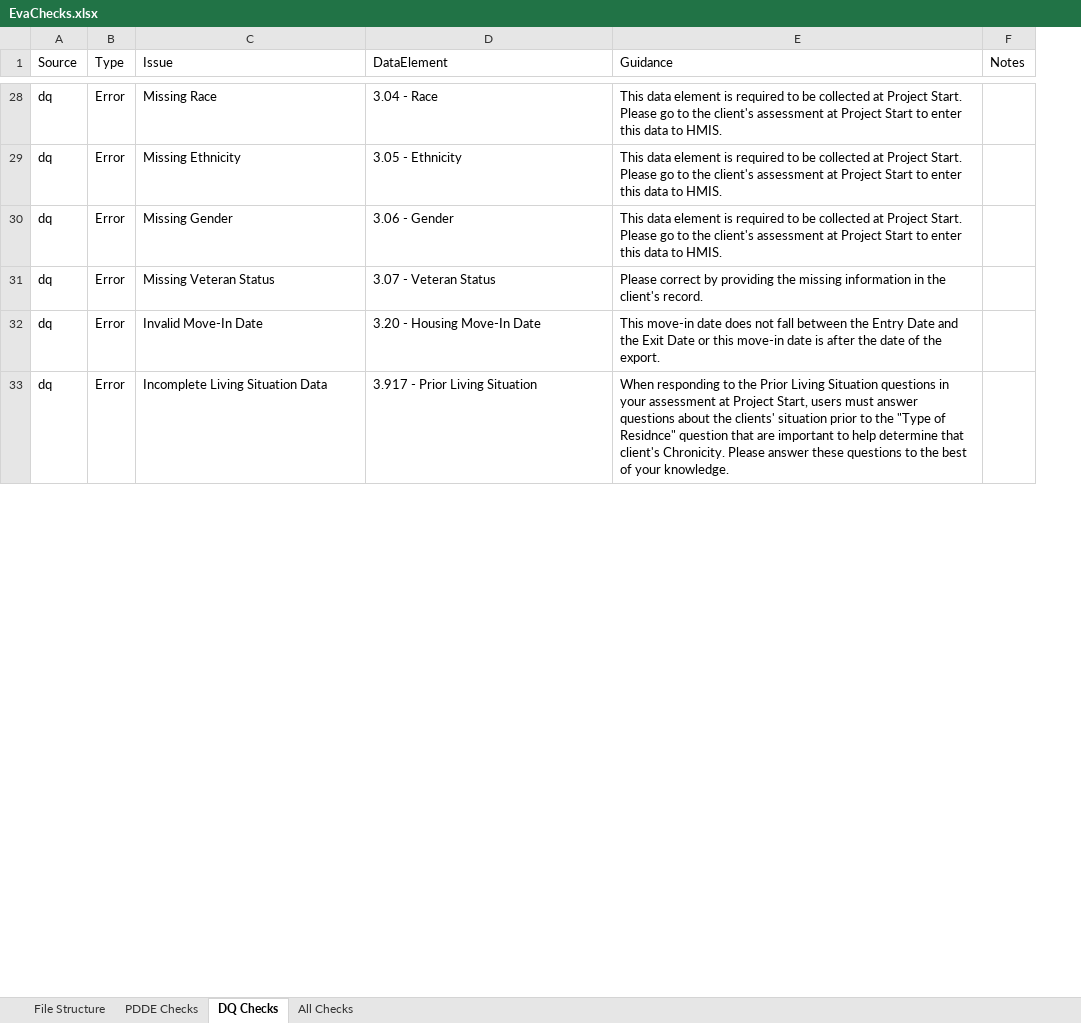
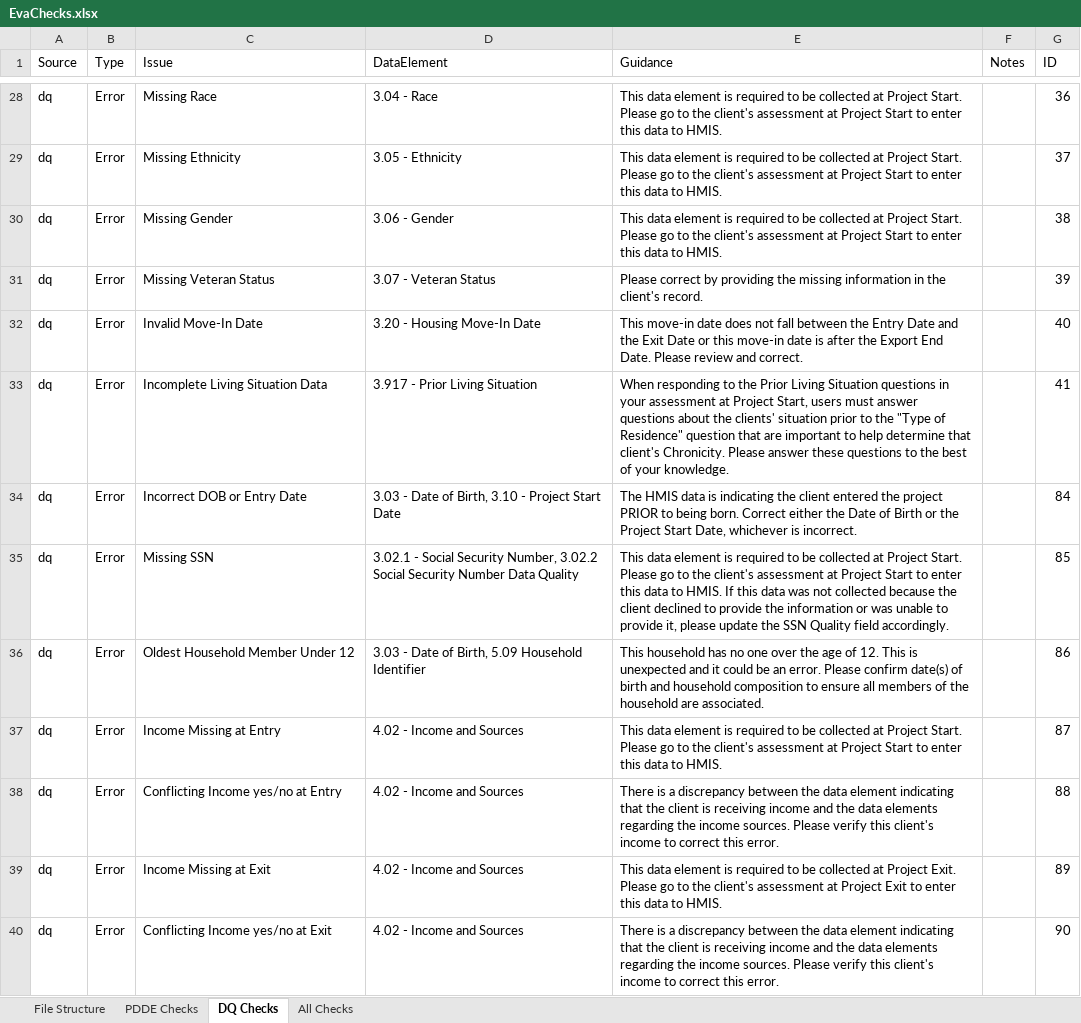
Before and after one commit to abtassociates/eva, an Excel workbook: public-resources/EvaChecks.xlsx, sheet DQ Checks, drawn as a sheet; only a part is shown, gaps mark what is left out; values as stored, in another font and other column widths than the file's, no borders; the diff covers the shown part only; the diff names each change by its address in the sheet, - before the commit and + after, or states it on an @@ line.

```diff
--- a/public-resources/EvaChecks.xlsx (sheet DQ Checks)
+++ b/public-resources/EvaChecks.xlsx (sheet DQ Checks)
+column G (ID), rows 28-33: 36 | 37 | 38 | 39 | 40 | 41
-E32 (Guidance): …after the date of the export.
+E32 (Guidance): …after the Export End Date. Please review and correct.
-E33 (Guidance): …"Type of Residnce" question that…
+E33 (Guidance): …"Type of Residence" question that…
+row 34: dq | Error | Incorrect DOB or Entry Date | 3.03 - Date of Birth, 3.10 - Project Start Date | The HMIS data is indicating the client entered the project PRIOR to being born. Correct either the Date of Birth or the Project Start Date, whichever is incorrect. |  | 84
+row 35: dq | Error | Missing SSN | 3.02.1 - Social Security Number, 3.02.2 Social Security Number Data Quality | This data element is required to be collected at Project Start. Please go to the client's assessment at Project Start to enter this data to HMIS. If this data was not collected because the client declined to provide the information or was unable to provide it, please update the SSN Quality field accordingly. |  | 85
+row 36: dq | Error | Oldest Household Member Under 12 | 3.03 - Date of Birth, 5.09 Household Identifier | This household has no one over the age of 12. This is unexpected and it could be an error. Please confirm date(s) of birth and household composition to ensure all members of the household are associated. |  | 86
+row 37: dq | Error | Income Missing at Entry | 4.02 - Income and Sources | This data element is required to be collected at Project Start. Please go to the client's assessment at Project Start to enter this data to HMIS. |  | 87
+row 38: dq | Error | Conflicting Income yes/no at Entry | 4.02 - Income and Sources | There is a discrepancy between the data element indicating that the client is receiving income and the data elements regarding the income sources. Please verify this client's income to correct this error. |  | 88
+row 39: dq | Error | Income Missing at Exit | 4.02 - Income and Sources | This data element is required to be collected at Project Exit. Please go to the client's assessment at Project Exit to enter this data to HMIS. |  | 89
+row 40: dq | Error | Conflicting Income yes/no at Exit | 4.02 - Income and Sources | There is a discrepancy between the data element indicating that the client is receiving income and the data elements regarding the income sources. Please verify this client's income to correct this error. |  | 90
```
Also changed, not shown: 12 added rows and 9 edited cells elsewhere in this sheet, sheet All Checks, sheet File Structure, sheet PDDE Checks, 1 other file.
